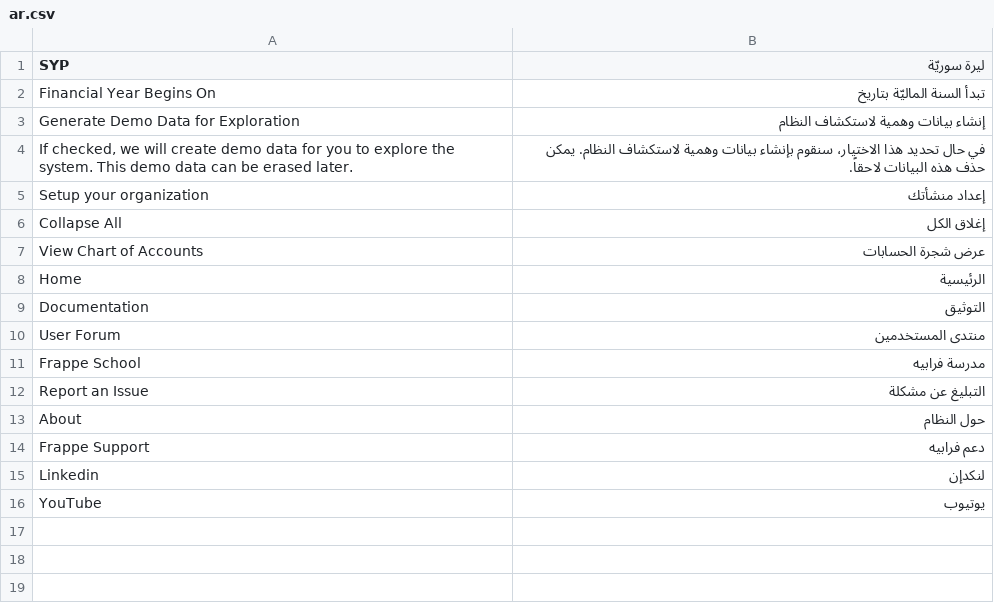
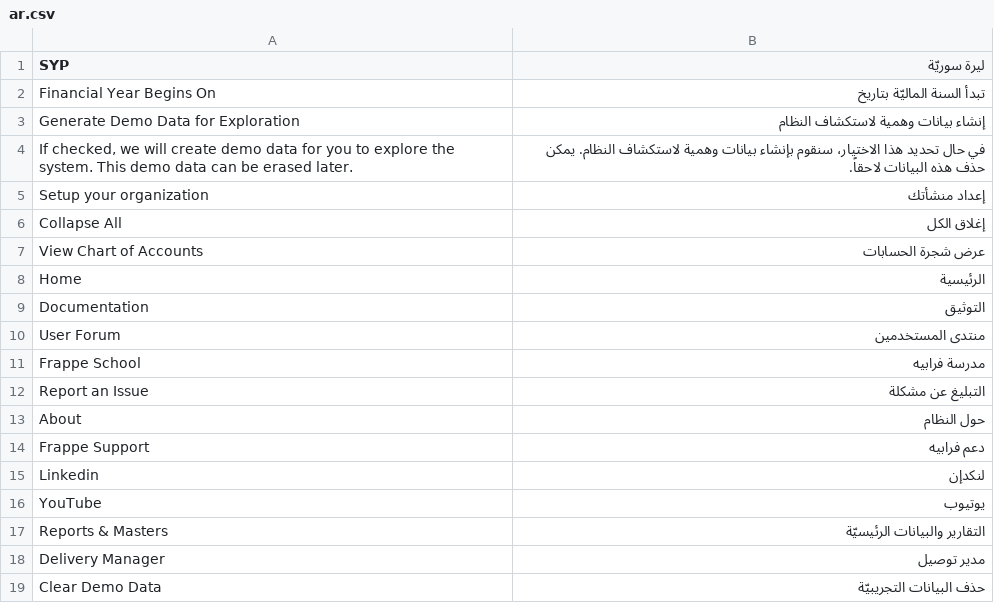
Before and after one commit to rabeh-sy/arabic_localization, a CSV file: arabic_localization/translations/ar.csv, drawn as a sheet.

Commit message:
more translations

```diff
--- a/arabic_localization/translations/ar.csv
+++ b/arabic_localization/translations/ar.csv
@@ -16 +16,4 @@ Linkedin,لنكدإن,
 YouTube,يوتيوب,
+Reports & Masters,التقارير والبيانات الرئيسيّة,
+Delivery Manager,مدير توصيل,
+Clear Demo Data,حذف البيانات التجريبيّة,
```
Also changed, not shown: 1 other file.
